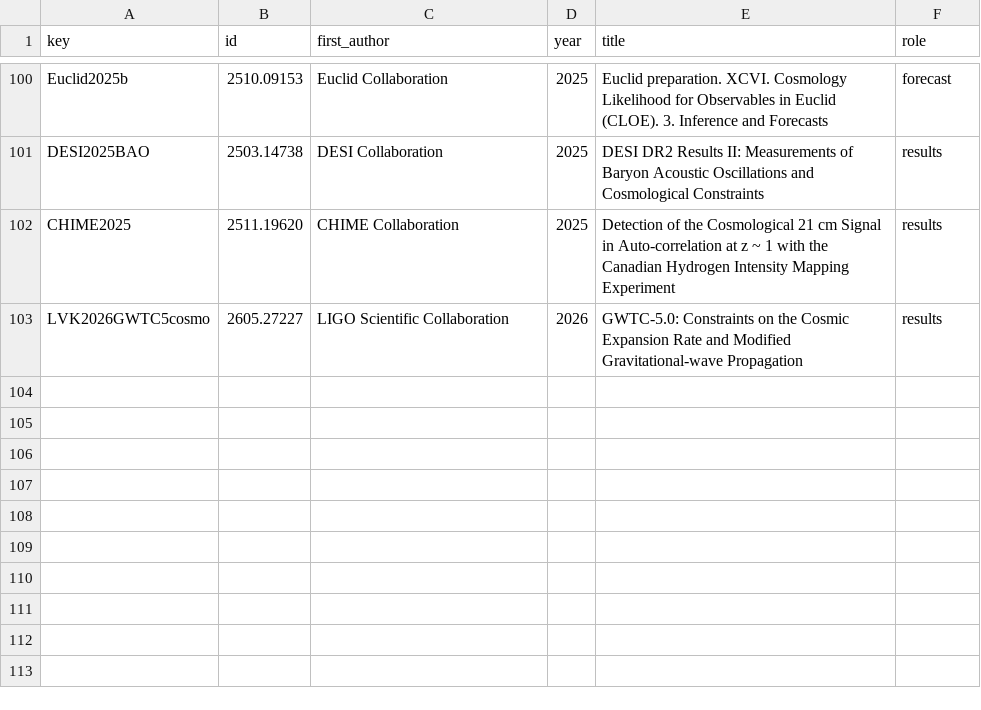
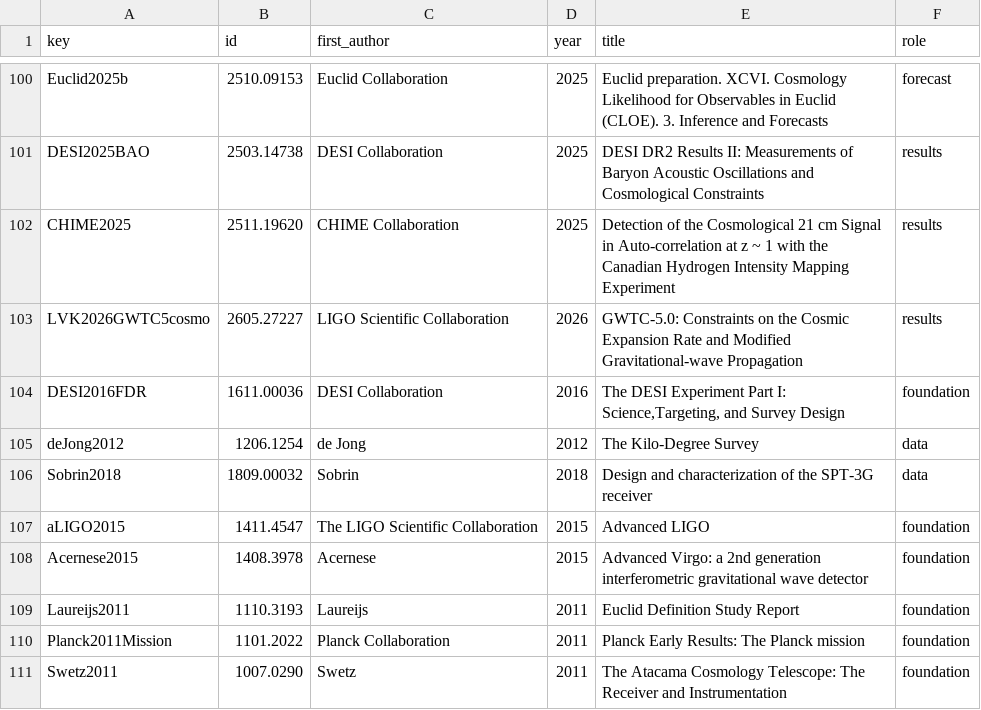
Before and after one commit to corentinravoux/cosmoskill, a TSV file: skills/cosmo-surveys-facilities/references/sources.tsv, drawn as a sheet; only a part is shown, gaps mark what is left out.

```diff
--- a/skills/cosmo-surveys-facilities/references/sources.tsv
+++ b/skills/cosmo-surveys-facilities/references/sources.tsv
@@ -103 +103,9 @@ CHIME2025	2511.19620	CHIME Collaboration	2025	Detection of the Cosmological 21 c
 LVK2026GWTC5cosmo	2605.27227	LIGO Scientific Collaboration	2026	GWTC-5.0: Constraints on the Cosmic Expansion Rate and Modified Gravitational-wave Propagation	results
+DESI2016FDR	1611.00036	DESI Collaboration	2016	The DESI Experiment Part I: Science,Targeting, and Survey Design	foundation
+deJong2012	1206.1254	de Jong	2012	The Kilo-Degree Survey	data
+Sobrin2018	1809.00032	Sobrin	2018	Design and characterization of the SPT-3G receiver	data
+aLIGO2015	1411.4547	The LIGO Scientific Collaboration	2015	Advanced LIGO	foundation
+Acernese2015	1408.3978	Acernese	2015	Advanced Virgo: a 2nd generation interferometric gravitational wave detector	foundation
+Laureijs2011	1110.3193	Laureijs	2011	Euclid Definition Study Report	foundation
+Planck2011Mission	1101.2022	Planck Collaboration	2011	Planck Early Results: The Planck mission	foundation
+Swetz2011	1007.0290	Swetz	2011	The Atacama Cosmology Telescope: The Receiver and Instrumentation	foundation
```
Also changed, not shown: skills/cosmo-software-ecosystem/references/sources.tsv, skills/cosmo-statistics-inference/references/sources.tsv, 21 other files.
